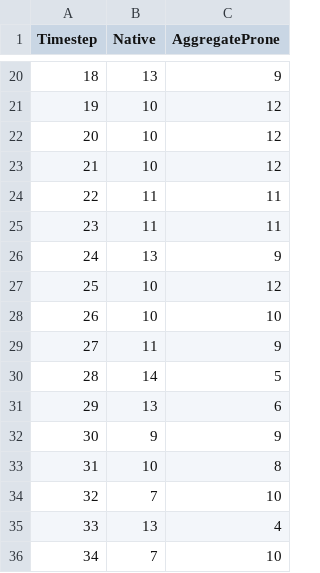
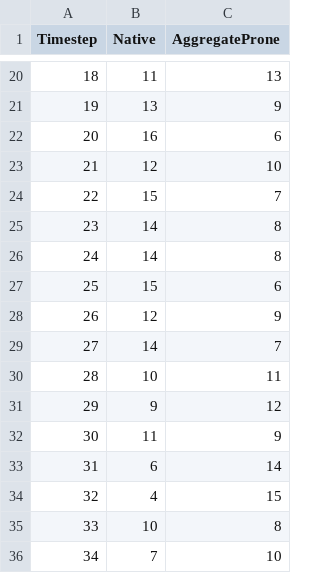
Before and after one commit to isagimon/FAIR_Implementation_ABM, a CSV file: example_outputs/Simulation_Demo_Run/Native_and_AggregateProne_Count_Results.csv, drawn as a sheet; only a part is shown, gaps mark what is left out; the diff covers the shown part only.

```diff
--- a/example_outputs/Simulation_Demo_Run/Native_and_AggregateProne_Count_Results.csv
+++ b/example_outputs/Simulation_Demo_Run/Native_and_AggregateProne_Count_Results.csv
@@ -20,17 +20,17 @@ Timestep,Native,AggregateProne
-18,13,9
-19,10,12
-20,10,12
-21,10,12
-22,11,11
-23,11,11
-24,13,9
-25,10,12
-26,10,10
-27,11,9
-28,14,5
-29,13,6
-30,9,9
-31,10,8
-32,7,10
-33,13,4
+18,11,13
+19,13,9
+20,16,6
+21,12,10
+22,15,7
+23,14,8
+24,14,8
+25,15,6
+26,12,9
+27,14,7
+28,10,11
+29,9,12
+30,11,9
+31,6,14
+32,4,15
+33,10,8
 34,7,10
```
Also changed, not shown: 150 edited cells elsewhere in this file, example_outputs/Simulation_Demo_Run/Fibril_Length_Count_Results.csv, example_outputs/Simulation_Demo_Run/Oligomer_and_Aggregate_Count_Results.csv, 3 other files.
